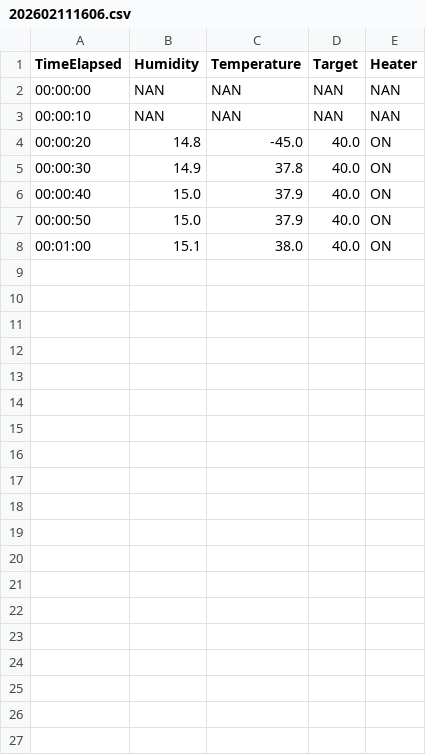
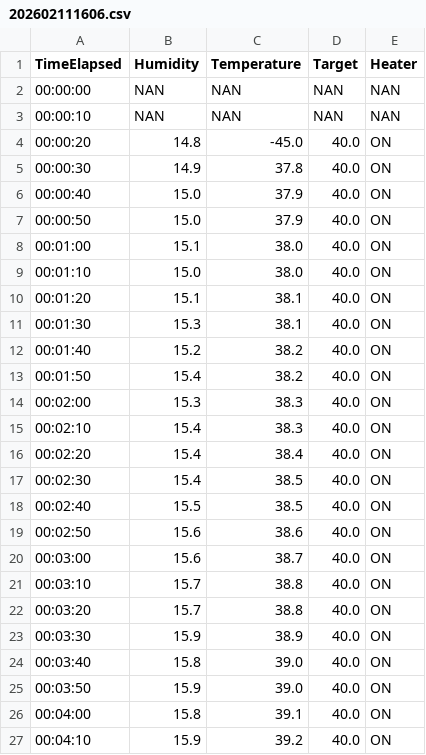
Before and after one commit to jesnyder/mycoReactor, a CSV file: results/heater/202602111606.csv, drawn as a sheet; only a part is shown; the diff covers the shown part only.

Commit message:
updated results

```diff
--- a/results/heater/202602111606.csv
+++ b/results/heater/202602111606.csv
@@ -8 +8,20 @@ TimeElapsed,Humidity,Temperature,Target,Heater
 00:01:00,15.1,38.0,40.0,ON
+00:01:10,15.0,38.0,40.0,ON
+00:01:20,15.1,38.1,40.0,ON
+00:01:30,15.3,38.1,40.0,ON
+00:01:40,15.2,38.2,40.0,ON
+00:01:50,15.4,38.2,40.0,ON
+00:02:00,15.3,38.3,40.0,ON
+00:02:10,15.4,38.3,40.0,ON
+00:02:20,15.4,38.4,40.0,ON
+00:02:30,15.4,38.5,40.0,ON
+00:02:40,15.5,38.5,40.0,ON
+00:02:50,15.6,38.6,40.0,ON
+00:03:00,15.6,38.7,40.0,ON
+00:03:10,15.7,38.8,40.0,ON
+00:03:20,15.7,38.8,40.0,ON
+00:03:30,15.9,38.9,40.0,ON
+00:03:40,15.8,39.0,40.0,ON
+00:03:50,15.9,39.0,40.0,ON
+00:04:00,15.8,39.1,40.0,ON
+00:04:10,15.9,39.2,40.0,ON
```
Also changed, not shown: 14 added rows elsewhere in this file, 3 other files.
